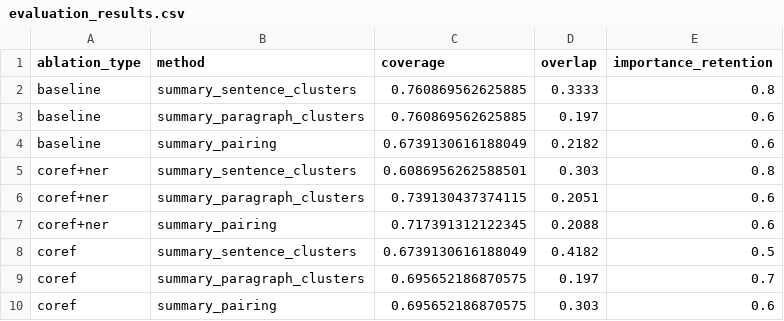
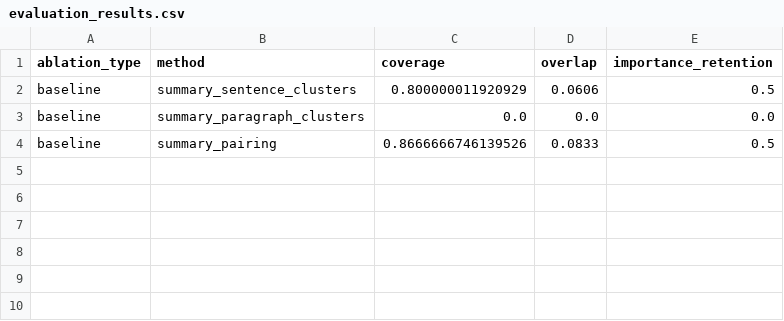
Before and after one commit to sachini-hewage/mds-with-ablation, a CSV file: data/results/evaluation_results.csv, drawn as a sheet.

Commit message:
Coverage adjustment for reported speech

```diff
--- a/data/results/evaluation_results.csv
+++ b/data/results/evaluation_results.csv
@@ -1,10 +1,4 @@
 ablation_type,method,coverage,overlap,importance_retention
-baseline,summary_sentence_clusters,0.760869562625885,0.3333,0.8
-baseline,summary_paragraph_clusters,0.760869562625885,0.197,0.6
-baseline,summary_pairing,0.6739130616188049,0.2182,0.6
-coref+ner,summary_sentence_clusters,0.6086956262588501,0.303,0.8
-coref+ner,summary_paragraph_clusters,0.739130437374115,0.2051,0.6
-coref+ner,summary_pairing,0.717391312122345,0.2088,0.6
-coref,summary_sentence_clusters,0.6739130616188049,0.4182,0.5
-coref,summary_paragraph_clusters,0.695652186870575,0.197,0.7
-coref,summary_pairing,0.695652186870575,0.303,0.6
+baseline,summary_sentence_clusters,0.800000011920929,0.0606,0.5
+baseline,summary_paragraph_clusters,0.0,0.0,0.0
+baseline,summary_pairing,0.8666666746139526,0.0833,0.5
```
Also changed, not shown: 34 other files.
